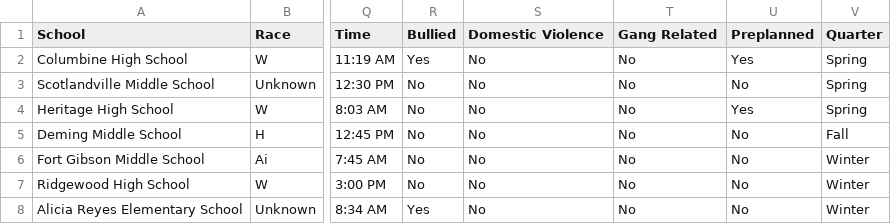
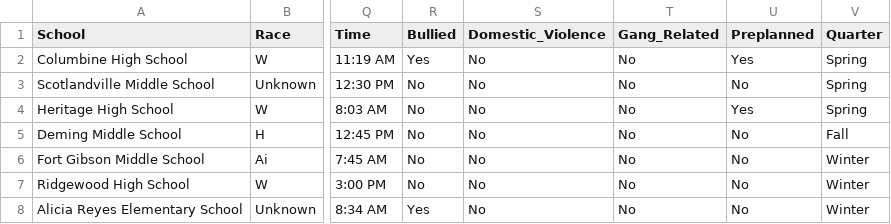
Before and after one commit to LeviEzra1/Project1_team4, a CSV file: Final_Analysis/Final_Data.csv, drawn as a sheet; only a part is shown, gaps mark what is left out; the diff names each change by its address in the sheet, - before the commit and + after, or states it on an @@ line.

```diff
--- a/Final_Analysis/Final_Data.csv
+++ b/Final_Analysis/Final_Data.csv
-S1: Domestic Violence
+S1: Domestic_Violence
-T1: Gang Related
+T1: Gang_Related
```
Also changed, not shown: 1 other file.
